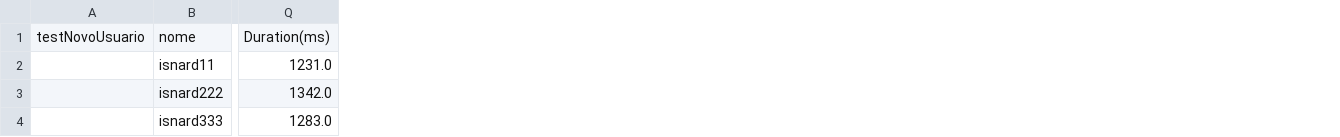
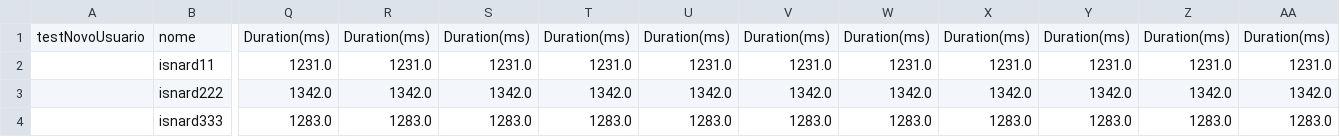
Before and after one commit to isnardnetto/AutomacaoPageObject, a CSV file: target/test-classes/FluxoTestData.csv, drawn as a sheet; only a part is shown, gaps mark what is left out; the diff names each change by its address in the sheet, - before the commit and + after, or states it on an @@ line.

```diff
--- a/target/test-classes/FluxoTestData.csv
+++ b/target/test-classes/FluxoTestData.csv
+column R, rows 1-4: Duration(ms) | 1231.0 | 1342.0 | 1283.0
+column S, rows 1-4: Duration(ms) | 1231.0 | 1342.0 | 1283.0
+column T, rows 1-4: Duration(ms) | 1231.0 | 1342.0 | 1283.0
+column U, rows 1-4: Duration(ms) | 1231.0 | 1342.0 | 1283.0
+column V, rows 1-4: Duration(ms) | 1231.0 | 1342.0 | 1283.0
+column W, rows 1-4: Duration(ms) | 1231.0 | 1342.0 | 1283.0
+column X, rows 1-4: Duration(ms) | 1231.0 | 1342.0 | 1283.0
+column Y, rows 1-4: Duration(ms) | 1231.0 | 1342.0 | 1283.0
+column Z, rows 1-4: Duration(ms) | 1231.0 | 1342.0 | 1283.0
+column AA, rows 1-4: Duration(ms) | 1231.0 | 1342.0 | 1283.0
```
Also changed, not shown: 6 other files.
